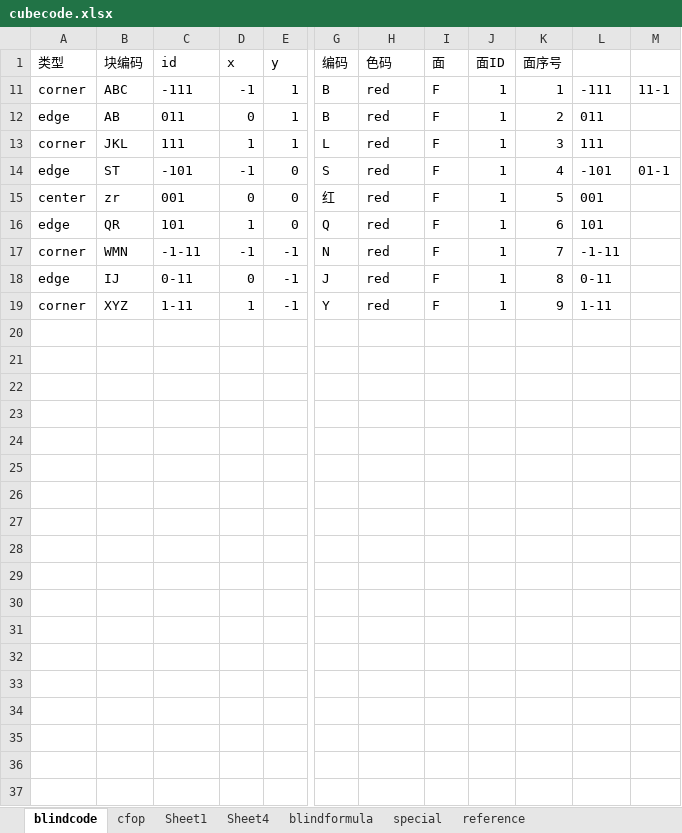
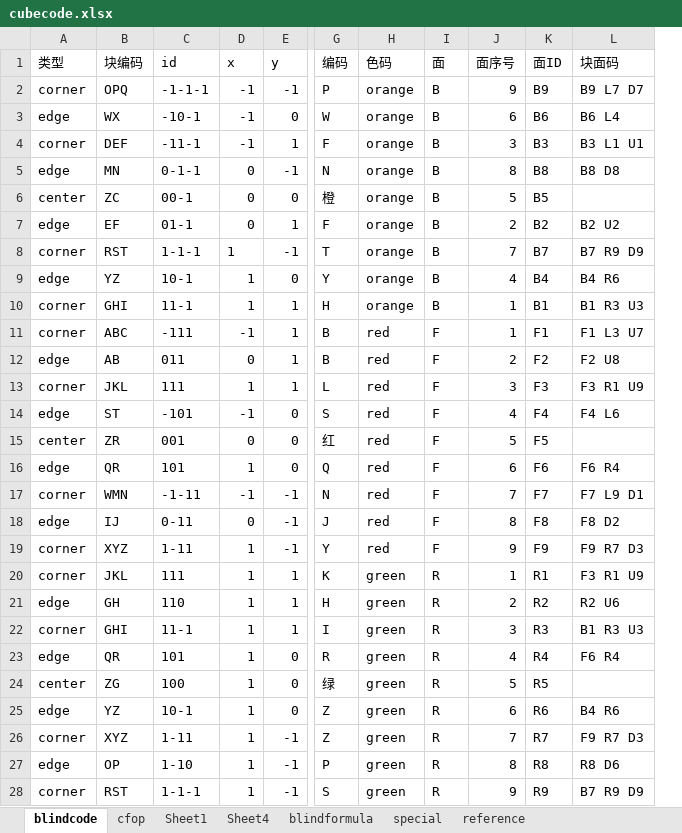
Before and after one commit to loho1968/cubefiber, an Excel workbook: public/cubecode.xlsx, sheet blindcode, drawn as a sheet; only a part is shown, gaps mark what is left out; values as stored, in another font and other column widths than the file's, no borders; removed rows and columns are numbered as before the commit, all else as after; rows hold the shown columns only; the diff covers the shown part only; the diff names each change by its address in the sheet, - before the commit and + after, or states it on an @@ line.

```diff
--- a/public/cubecode.xlsx (sheet blindcode)
+++ b/public/cubecode.xlsx (sheet blindcode)
-column J (面ID), rows 11-19: all 1
-column L, rows 11-19: -111 | 011 | 111 | -101 | 001 | 101 | -1-11 | 0-11 | 1-11
-column M, rows 11-14: 11-1 |  |  | 01-1
+column K (面ID), rows 11-19: F1 | F2 | F3 | F4 | F5 | F6 | F7 | F8 | F9
+column L (块面码), rows 11-19: F1 L3 U7 | F2 U8 | F3 R1 U9 | F4 L6 |  | F6 R4 | F7 L9 D1 | F8 D2 | F9 R7 D3
+row 2: corner | OPQ | -1-1-1 | -1 | -1 | P | orange | B | 9 | B9 | B9 L7 D7
+row 3: edge | WX | -10-1 | -1 | 0 | W | orange | B | 6 | B6 | B6 L4
+row 4: corner | DEF | -11-1 | -1 | 1 | F | orange | B | 3 | B3 | B3 L1 U1
+row 5: edge | MN | 0-1-1 | 0 | -1 | N | orange | B | 8 | B8 | B8 D8
+row 6: center | ZC | 00-1 | 0 | 0 | 橙 | orange | B | 5 | B5
+row 7: edge | EF | 01-1 | 0 | 1 | F | orange | B | 2 | B2 | B2 U2
+row 8: corner | RST | 1-1-1 | 1 | -1 | T | orange | B | 7 | B7 | B7 R9 D9
+row 9: edge | YZ | 10-1 | 1 | 0 | Y | orange | B | 4 | B4 | B4 R6
+row 10: corner | GHI | 11-1 | 1 | 1 | H | orange | B | 1 | B1 | B1 R3 U3
-B15 (块编码): zr
+B15 (块编码): ZR
+row 20: corner | JKL | 111 | 1 | 1 | K | green | R | 1 | R1 | F3 R1 U9
+row 21: edge | GH | 110 | 1 | 1 | H | green | R | 2 | R2 | R2 U6
+row 22: corner | GHI | 11-1 | 1 | 1 | I | green | R | 3 | R3 | B1 R3 U3
+row 23: edge | QR | 101 | 1 | 0 | R | green | R | 4 | R4 | F6 R4
+row 24: center | ZG | 100 | 1 | 0 | 绿 | green | R | 5 | R5
+row 25: edge | YZ | 10-1 | 1 | 0 | Z | green | R | 6 | R6 | B4 R6
+row 26: corner | XYZ | 1-11 | 1 | -1 | Z | green | R | 7 | R7 | F9 R7 D3
+row 27: edge | OP | 1-10 | 1 | -1 | P | green | R | 8 | R8 | R8 D6
+row 28: corner | RST | 1-1-1 | 1 | -1 | S | green | R | 9 | R9 | B7 R9 D9
```
Also changed, not shown: 27 added rows elsewhere in this sheet, sheet cfop, hidden cells.
